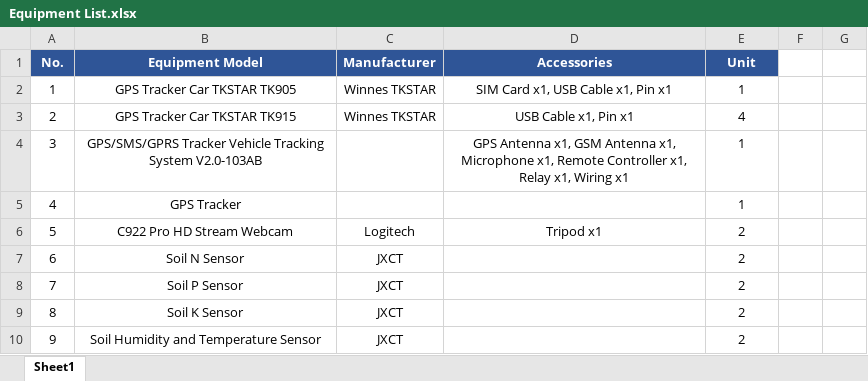
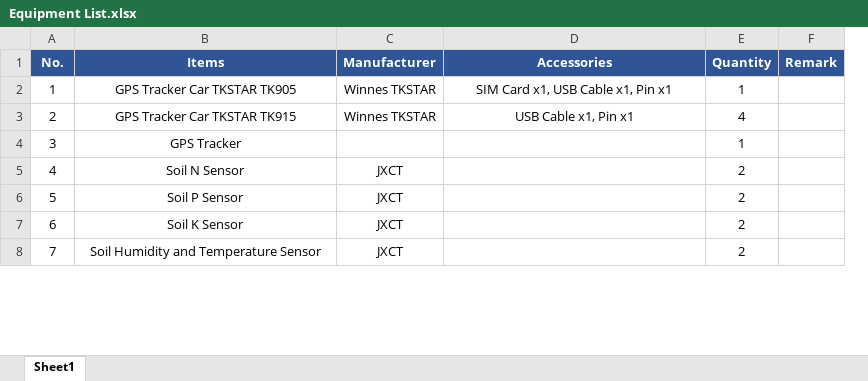
Before and after one commit to JasonBeh98/Work, an Excel workbook: Equipment List.xlsx, sheet Sheet1, drawn as a sheet; only a part is shown; values as stored, in another font and other column widths than the file's, no borders; removed rows and columns are numbered as before the commit, all else as after; the diff covers the shown part only; the diff names each change by its address in the sheet, - before the commit and + after, or states it on an @@ line.

```diff
--- a/Equipment List.xlsx (sheet Sheet1)
+++ b/Equipment List.xlsx (sheet Sheet1)
-column F, empty
-column G, empty
+column F (Remark), empty
-B1: Equipment Model
+B1: Items
-E1: Unit
+E1: Quantity
-row 4: 3 | GPS/SMS/GPRS Tracker Vehicle Tracking System V2.0-103AB |  | GPS Antenna x1, GSM Antenna x1, Microphone x1, Remote Controller x1, Relay x1, Wiring x1 | 1
@@ column A (No.) renumbered between rows 4 and 46 @@
-row 6: 5 | C922 Pro HD Stream Webcam | Logitech | Tripod x1 | 2
```
Also changed, not shown: 16 added rows, 4 removed rows and 9 edited cells elsewhere in this sheet, 1 other file.
